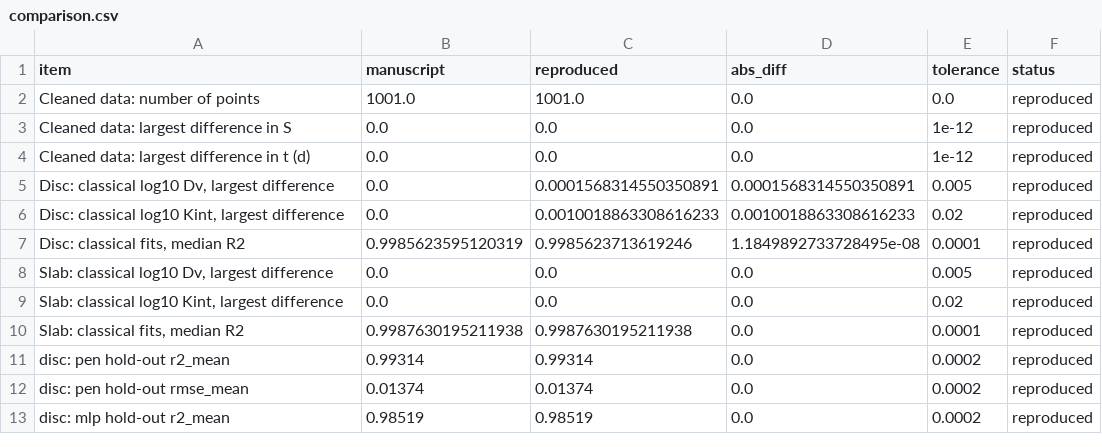
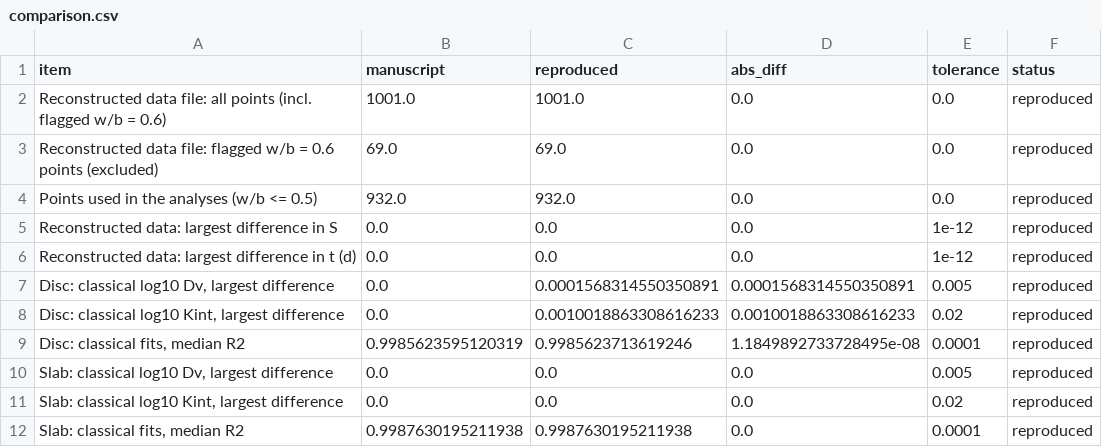
Before and after one commit to Abderahmane2002/hybrid-pinn-lstm-concrete, a CSV file: results/q1/reproducibility/comparison.csv, drawn as a sheet; only a part is shown; the shorter side is filled out with more unchanged rows.

```diff
--- a/results/q1/reproducibility/comparison.csv
+++ b/results/q1/reproducibility/comparison.csv
@@ -1,5 +1,7 @@
 item,manuscript,reproduced,abs_diff,tolerance,status
-Cleaned data: number of points,1001.0,1001.0,0.0,0.0,reproduced
-Cleaned data: largest difference in S,0.0,0.0,0.0,1e-12,reproduced
-Cleaned data: largest difference in t (d),0.0,0.0,0.0,1e-12,reproduced
+Reconstructed data file: all points (incl. flagged w/b = 0.6),1001.0,1001.0,0.0,0.0,reproduced
+Reconstructed data file: flagged w/b = 0.6 points (excluded),69.0,69.0,0.0,0.0,reproduced
+Points used in the analyses (w/b <= 0.5),932.0,932.0,0.0,0.0,reproduced
+Reconstructed data: largest difference in S,0.0,0.0,0.0,1e-12,reproduced
+Reconstructed data: largest difference in t (d),0.0,0.0,0.0,1e-12,reproduced
 "Disc: classical log10 Dv, largest difference",0.0,0.0001568314550350891,0.0001568314550350891,0.005,reproduced
```
Also changed, not shown: results/q1/audit/paired.csv, 48 other files.
